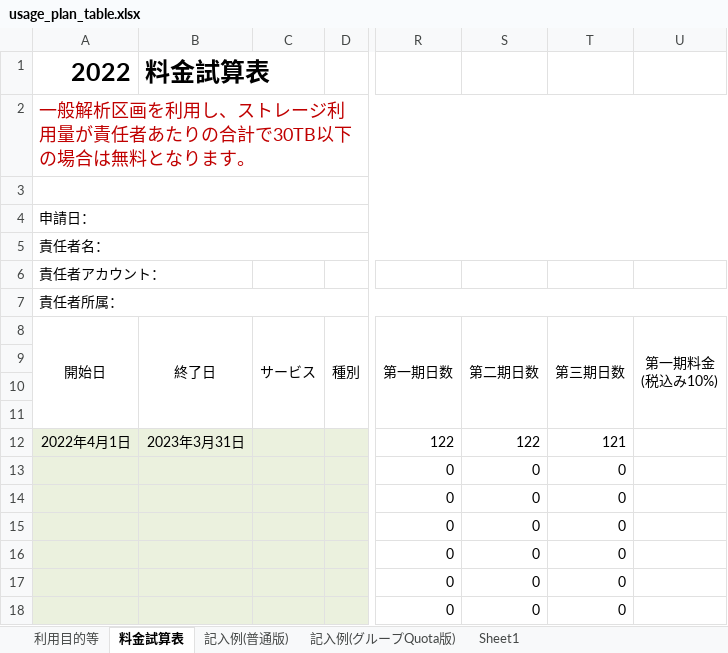
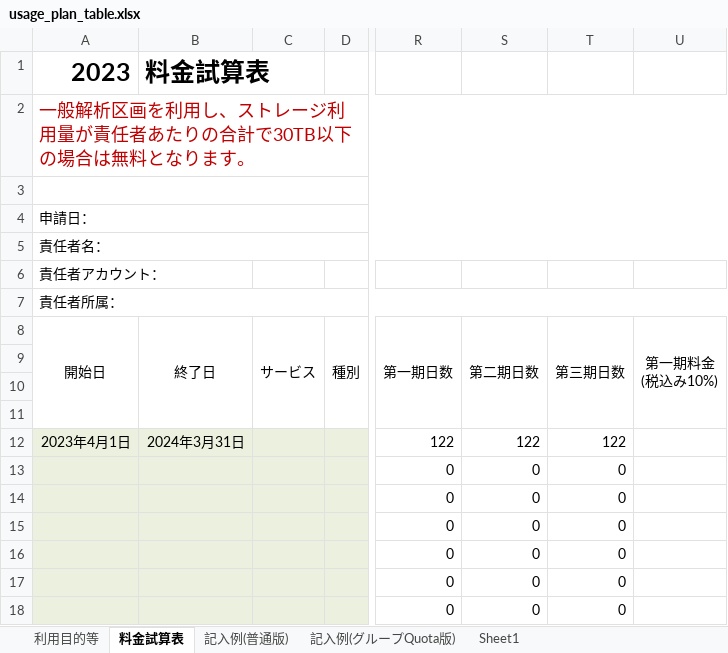
Before and after one commit to nig-sc/usage_plan_table, an Excel workbook: usage_plan_table.xlsx, sheet 料金試算表, drawn as a sheet; only a part is shown, gaps mark what is left out; values as stored, in another font and other column widths than the file's, no borders; the diff names each change by its address in the sheet, - before the commit and + after, or states it on an @@ line.

Commit message:
Add 2023

```diff
--- a/usage_plan_table.xlsx (sheet 料金試算表)
+++ b/usage_plan_table.xlsx (sheet 料金試算表)
-A1 (開始日): 2022
+A1 (開始日): 2023
-A12 (開始日): 2022年4月1日
+A12 (開始日): 2023年4月1日
-B12 (終了日): 2023年3月31日
+B12 (終了日): 2024年3月31日
-T12 (第三期日数): 121
+T12 (第三期日数): 122
```
Also changed, not shown: sheet Sheet1.
